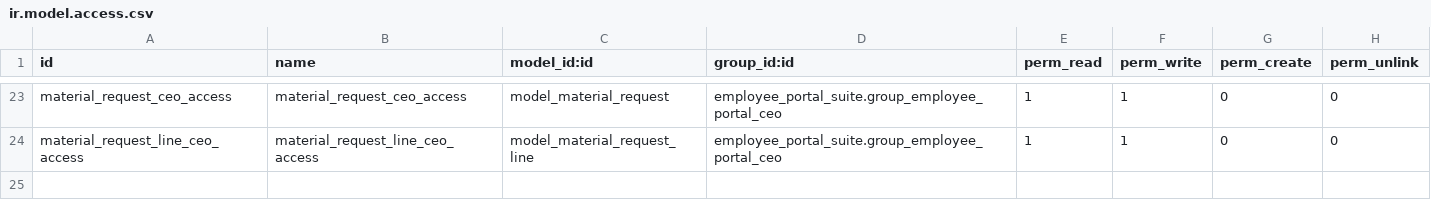
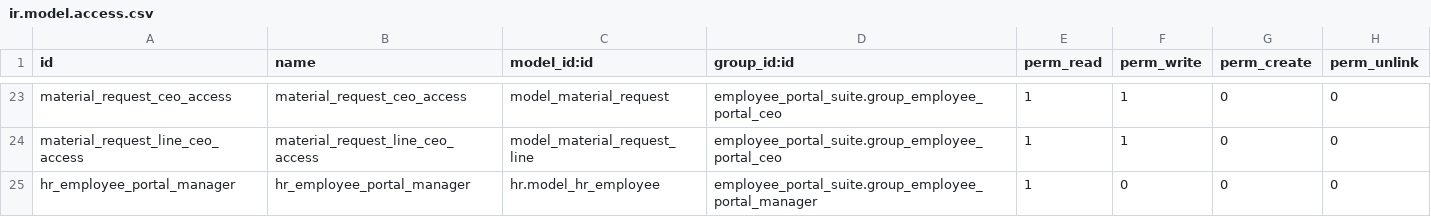
Before and after one commit to Kinan-absar/odoo_custom_modules, a CSV file: employee_portal_suite/security/ir.model.access.csv, drawn as a sheet; only a part is shown, gaps mark what is left out; the diff names each change by its address in the sheet, - before the commit and + after, or states it on an @@ line.

```diff
--- a/employee_portal_suite/security/ir.model.access.csv
+++ b/employee_portal_suite/security/ir.model.access.csv
+row 25: hr_employee_portal_manager | hr_employee_portal_manager | hr.model_hr_employee | employee_portal_suite.group_employee_portal_manager | 1 | 0 | 0 | 0
```
Also changed, not shown: 4 other files.
